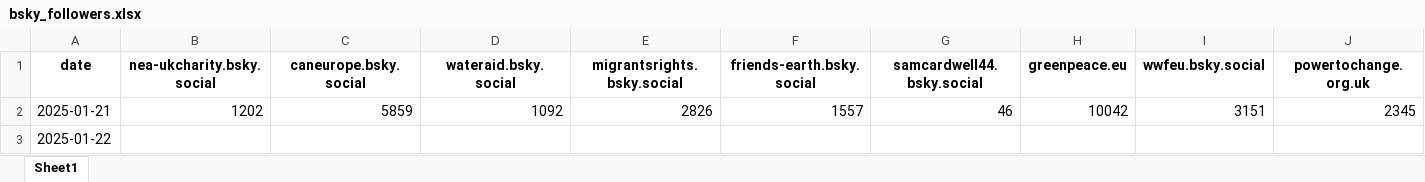
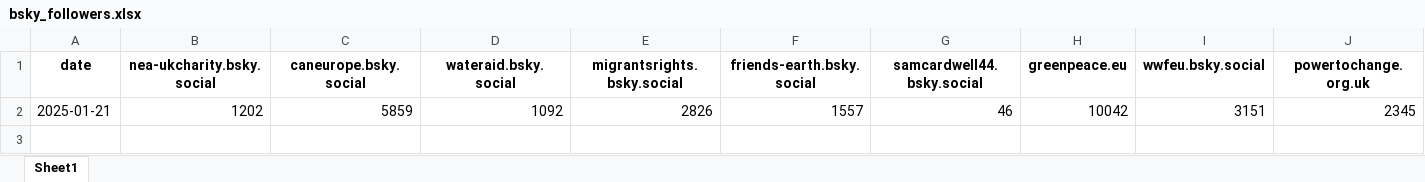
Before and after one commit to SamCardwell44/bsky-tracker, an Excel workbook: bsky_followers.xlsx, sheet Sheet1, drawn as a sheet; only a part is shown; values as stored, in another font and other column widths than the file's, no borders; rows hold the shown columns only; the diff names each change by its address in the sheet, - before the commit and + after, or states it on an @@ line.

```diff
--- a/bsky_followers.xlsx (sheet Sheet1)
+++ b/bsky_followers.xlsx (sheet Sheet1)
-row 3: 2025-01-22
```
Also changed, not shown: bsky_posts.xlsx.
